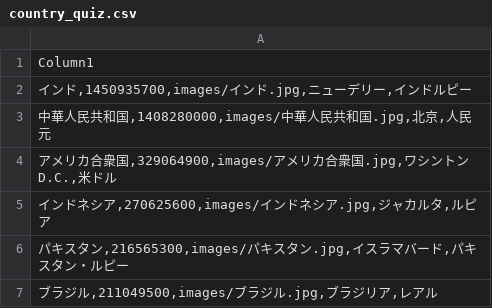
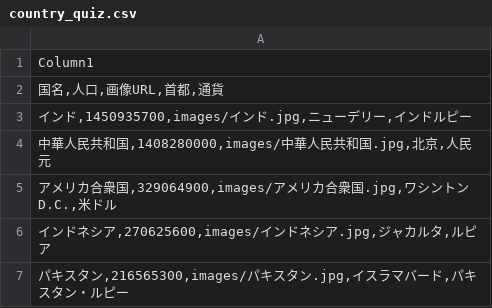
Before and after one commit to yumiko0821/country-quiz-app, a CSV file: country_quiz.csv, drawn as a sheet; only a part is shown; the shorter side is filled out with more unchanged rows.

Commit message:
Add files via upload

```diff
--- a/country_quiz.csv
+++ b/country_quiz.csv
@@ -1,2 +1,3 @@
 Column1
+"国名,人口,画像URL,首都,通貨"
 "インド,1450935700,images/インド.jpg,ニューデリー,インドルピー"
```
